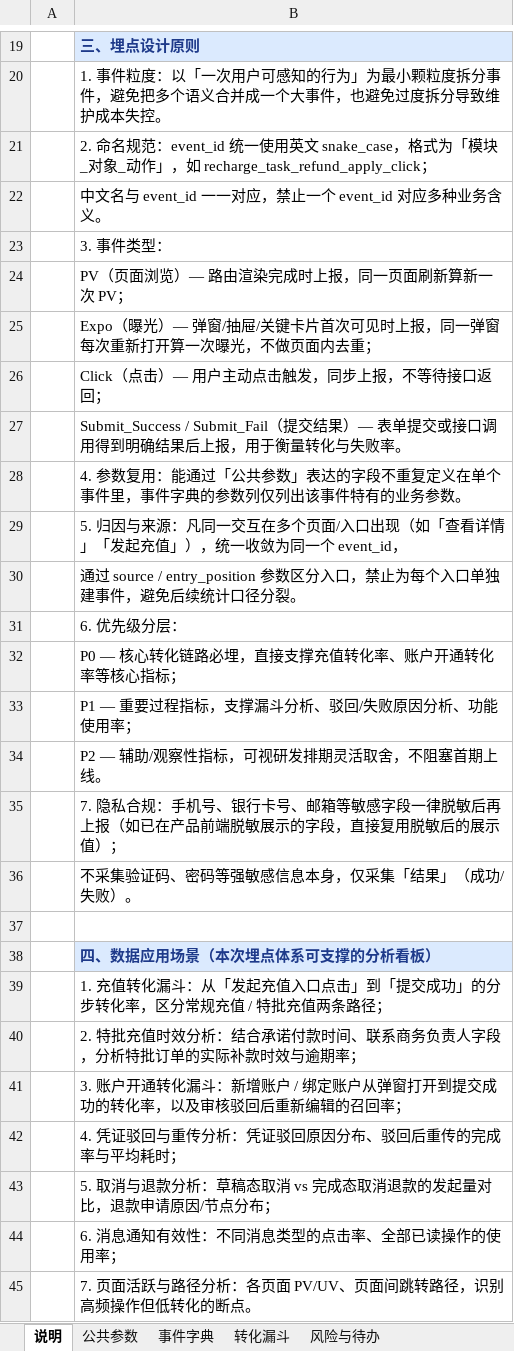
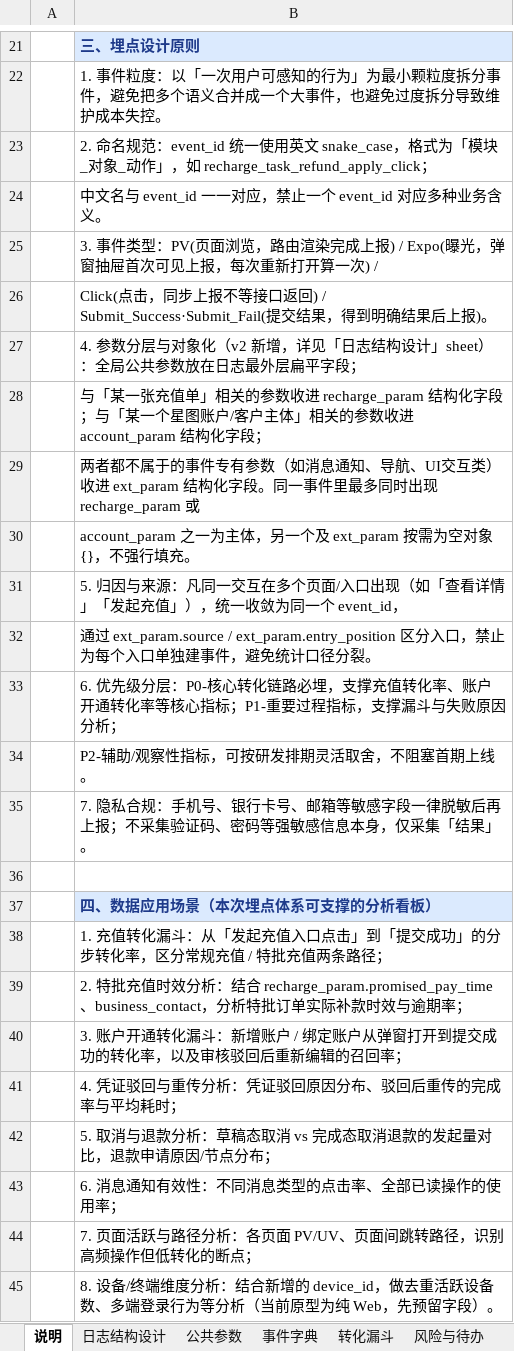
Before and after one commit to mjxue1111-svg/remix-of, an Excel workbook: docs/analytics/2026-08-17-tracking-event-dictionary.xlsx, sheet 说明, drawn as a sheet; only a part is shown, gaps mark what is left out; values as stored, in another font and other column widths than the file's, no borders; removed rows and columns are numbered as before the commit, all else as after; the diff covers the shown part only; the diff names each change by its address in the sheet, - before the commit and + after, or states it on an @@ line.

Commit message:
埋点事件字典升级为 v2：日志结构改为全局参数+业务参数对象
- 原始日志顶层仅保留全局公共参数（含新增的设备唯一标识 device_id）
- 充值/账户业务高频复用参数收进 recharge_param / account_param 两个
  JSON 结构化字段，事件专属且不属于两者的参数收进 ext_param
- 新增「日志结构设计」sheet：三个业务对象的设计动机、顶层字段表、
  三种典型场景的完整 JSON 日志示例、StarRocks 建表 DDL 参考
- 事件字典 106 个事件的参数列拆分为 recharge_param/account_param/
  ext_param 三栏，并按归属着色，一眼可辨每个事件写入哪个业务对象

```diff
--- a/docs/analytics/2026-08-17-tracking-event-dictionary.xlsx (sheet 说明)
+++ b/docs/analytics/2026-08-17-tracking-event-dictionary.xlsx (sheet 说明)
+sheet tab: 日志结构设计
-B25: 3. 事件类型：
+B25: 3. 事件类型：PV(页面浏览，路由渲染完成上报) / Expo(曝光，弹窗抽屉首次可见上报，每次重新打开算一次) /
-B26: PV（页面浏览）— 路由渲染完成时上报，同一页面刷新算新一次 PV；
+B26: Click(点击，同步上报不等接口返回) / Submit_Success·Submit_Fail(提交结果，得到明确结果后上报)。
-B27: Expo（曝光）— 弹窗/抽屉/关键卡片首次可见时上报，同一弹窗每次重新打开算一次曝光，不做页面内去重；
+B27: 4. 参数分层与对象化（v2 新增，详见「日志结构设计」sheet）：全局公共参数放在日志最外层扁平字段；
-B28: Click（点击）— 用户主动点击触发，同步上报，不等待接口返回；
+B28: 与「某一张充值单」相关的参数收进 recharge_param 结构化字段；与「某一个星图账户/客户主体」相关的参数收进 account_param 结构化字段；
-B29: Submit_Success / Submit_Fail（提交结果）— 表单提交或接口调用得到明确结果后上报，用于衡量转化与失败率。
+B29: 两者都不属于的事件专有参数（如消息通知、导航、UI交互类）收进 ext_param 结构化字段。同一事件里最多同时出现 recharge_param 或
-B30: 4. 参数复用：能通过「公共参数」表达的字段不重复定义在单个事件里，事件字典的参数列仅列出该事件特有的业务参数。
+B30: account_param 之一为主体，另一个及 ext_param 按需为空对象 {}，不强行填充。
-B32: 通过 source / entry_position 参数区分入口，禁止为每个入口单独建事件，避免后续统计口径…
+B32: 通过 ext_param.source / ext_param.entry_position 区分入口，禁止为每个入口单独建事件，避免统计口径…
-B33: 6. 优先级分层：
+B33: 6. 优先级分层：P0-核心转化链路必埋，支撑充值转化率、账户开通转化率等核心指标；P1-重要过程指标，支撑漏斗与失败原因分析；
-B34: P0 — 核心转化链路必埋，直接支撑充值转化率、账户开通转化率等核心指标；
+B34: P2-辅助/观察性指标，可按研发排期灵活取舍，不阻塞首期上线。
-B35: P1 — 重要过程指标，支撑漏斗分析、驳回/失败原因分析、功能使用率；
+B35: 7. 隐私合规：手机号、银行卡号、邮箱等敏感字段一律脱敏后再上报；不采集验证码、密码等强敏感信息本身，仅采集「结果」。
-row 34:  | P2 — 辅助/观察性指标，可视研发排期灵活取舍，不阻塞首期上线。
-row 35:  | 7. 隐私合规：手机号、银行卡号、邮箱等敏感字段一律脱敏后再上报（如已在产品前端脱敏展示的字段，直接复用脱敏后的展示值）；
-row 36:  | 不采集验证码、密码等强敏感信息本身，仅采集「结果」（成功/失败）。
-B39: …析：结合承诺付款时间、联系商务负责人字段，分析特批订单的实际补款…
+B39: …析：结合 recharge_param.promised_pay_time、business_contact，分析特批订单实际补款…
-B44: 7. 页面活跃与路径分析：各页面 PV/UV、页面间跳转路径，识别高频操作但低转化的断点。
+B44: 7. 页面活跃与路径分析：各页面 PV/UV、页面间跳转路径，识别高频操作但低转化的断点；
+row 45:  | 8. 设备/终端维度分析：结合新增的 device_id，做去重活跃设备数、多端登录行为等分析（当前原型为纯 Web，先预留字段）。
```
Also changed, not shown: 2 added rows and 9 edited cells elsewhere in this sheet, sheet 事件字典, sheet 公共参数, sheet 风险与待办.
